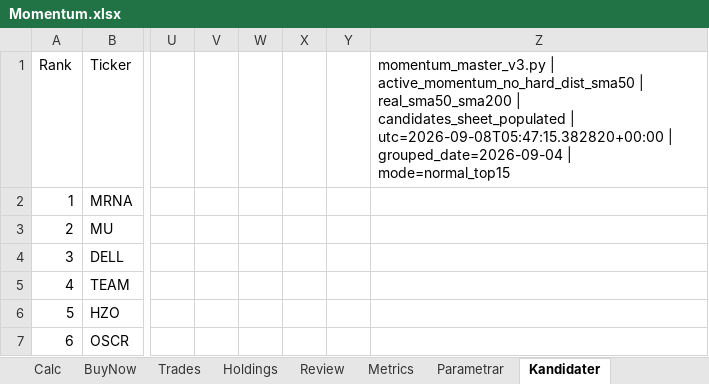
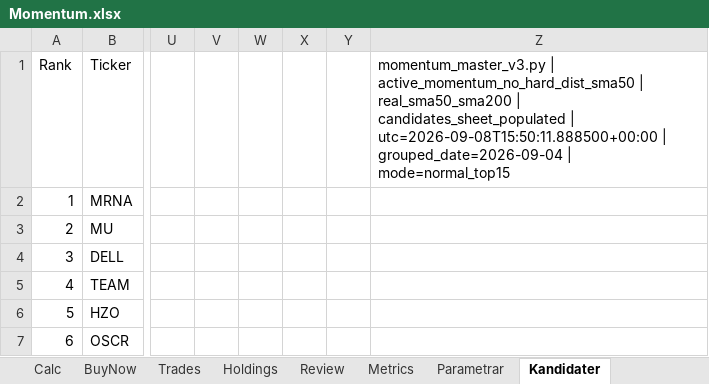
Before and after one commit to tartkennet/MomentumCloud, an Excel workbook: Momentum.xlsx, sheet Kandidater, drawn as a sheet; only a part is shown, gaps mark what is left out; values as stored, in another font and other column widths than the file's, no borders; the diff names each change by its address in the sheet, - before the commit and + after, or states it on an @@ line.

```diff
--- a/Momentum.xlsx (sheet Kandidater)
+++ b/Momentum.xlsx (sheet Kandidater)
-Z1: …candidates_sheet_populated | utc=2026-09-08T05:47:15.382820+00:00 | grouped_date=2026-09-04…
+Z1: …candidates_sheet_populated | utc=2026-09-08T15:50:11.888500+00:00 | grouped_date=2026-09-04…
```
Also changed, not shown: sheet BuyNow, Momentum mall fil.xlsx, 1 other file.
